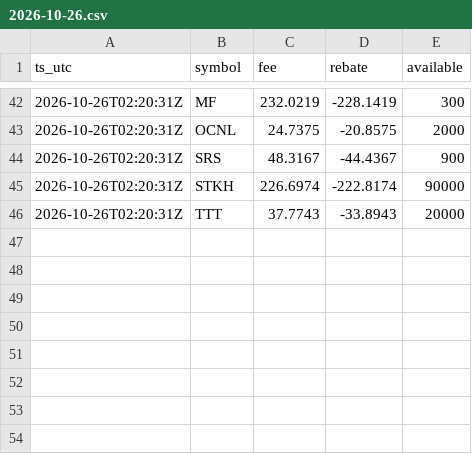
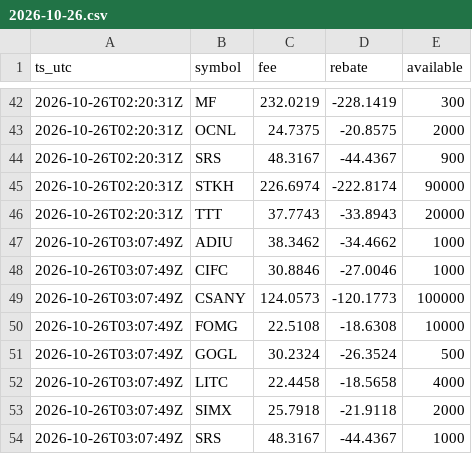
Before and after one commit to moyamiya55-dev/shortdata, a CSV file: data/ibkr/2026-10-26.csv, drawn as a sheet; only a part is shown, gaps mark what is left out.

Commit message:
ibkr 2026-10-26T03:07Z

```diff
--- a/data/ibkr/2026-10-26.csv
+++ b/data/ibkr/2026-10-26.csv
@@ -46 +46,9 @@ ts_utc,symbol,fee,rebate,available
 2026-10-26T02:20:31Z,TTT,37.7743,-33.8943,20000
+2026-10-26T03:07:49Z,ADIU,38.3462,-34.4662,1000
+2026-10-26T03:07:49Z,CIFC,30.8846,-27.0046,1000
+2026-10-26T03:07:49Z,CSANY,124.0573,-120.1773,100000
+2026-10-26T03:07:49Z,FOMG,22.5108,-18.6308,10000
+2026-10-26T03:07:49Z,GOGL,30.2324,-26.3524,500
+2026-10-26T03:07:49Z,LITC,22.4458,-18.5658,4000
+2026-10-26T03:07:49Z,SIMX,25.7918,-21.9118,2000
+2026-10-26T03:07:49Z,SRS,48.3167,-44.4367,1000
```
Also changed, not shown: 1 other file.
